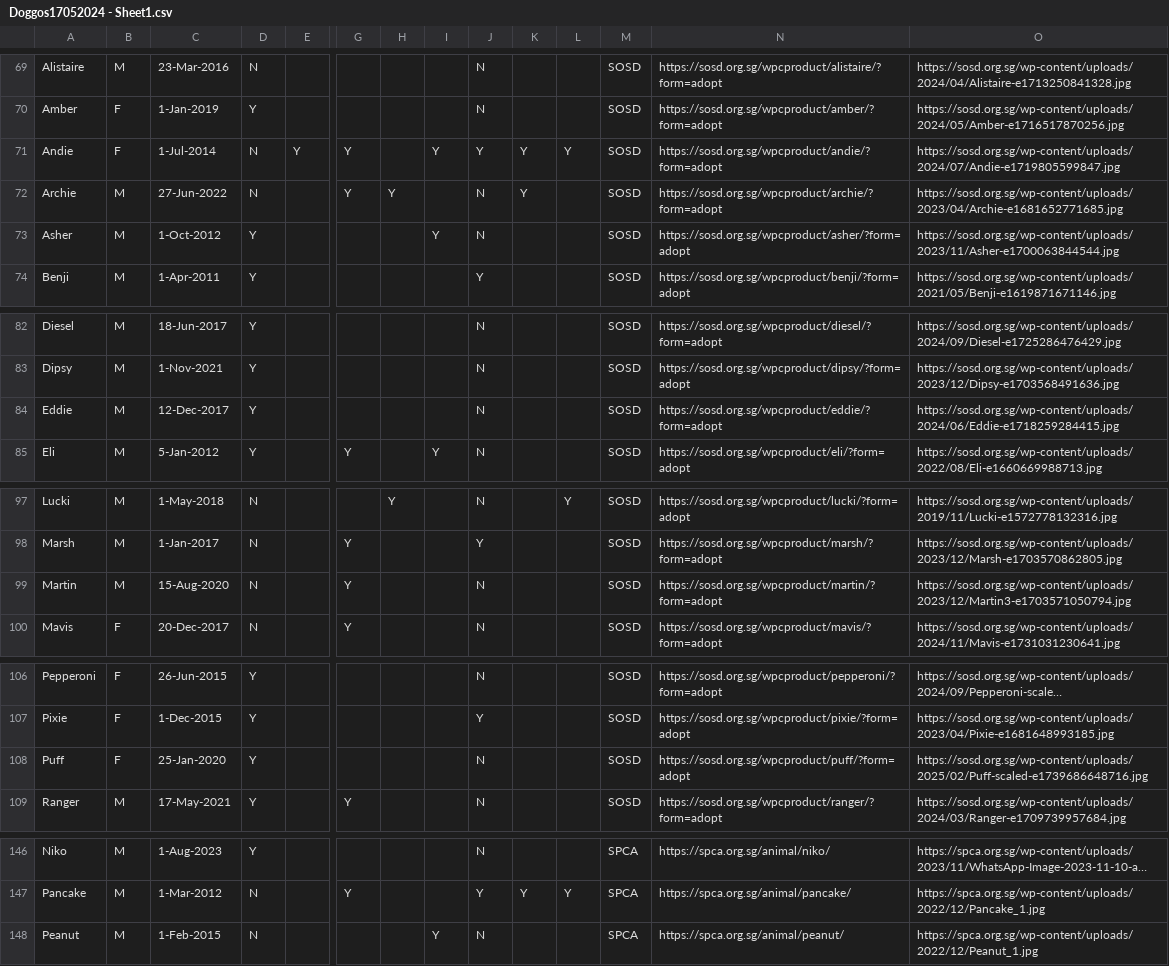
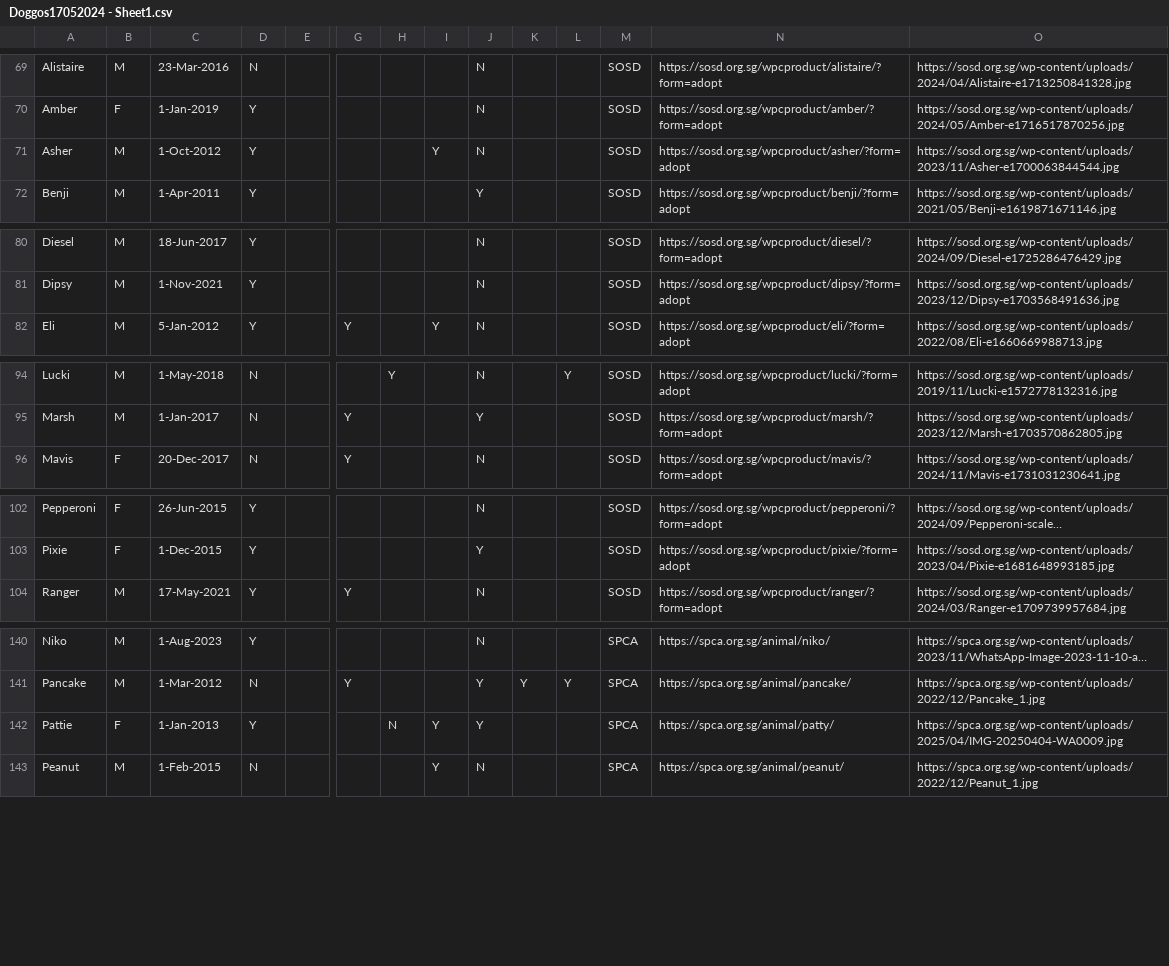
Before and after one commit to Charmainetannlb/Pawright, a CSV file: Data/Doggos17052024 - Sheet1.csv, drawn as a sheet; only a part is shown, gaps mark what is left out; long unchanged cells end in …; removed rows and columns are numbered as before the commit, all else as after; rows hold the shown columns only; the diff covers the shown part only; the diff names each change by its address in the sheet, - before the commit and + after, or states it on an @@ line.

Commit message:
27Apr

```diff
--- a/Data/Doggos17052024 - Sheet1.csv
+++ b/Data/Doggos17052024 - Sheet1.csv
-row 71: Andie | F | 1-Jul-2014 | N | Y | Y |  | Y | Y | Y | Y | SOSD | https://sosd.org.sg/wpcproduct/andie/?form=adopt | https://sosd.org.sg/wp-content/uploads/2024/07/Andie-e1719805599847.jpg
-row 72: Archie | M | 27-Jun-2022 | N |  | Y | Y |  | N | Y |  | SOSD | https://sosd.org.sg/wpcproduct/archie/?form=adopt | https://sosd.org.sg/wp-content/uploads/2023/04/Archie-e1681652771685.jpg
-row 84: Eddie | M | 12-Dec-2017 | Y |  |  |  |  | N |  |  | SOSD | https://sosd.org.sg/wpcproduct/eddie/?form=adopt | https://sosd.org.sg/wp-content/uploads/2024/06/Eddie-e1718259284415.jpg
-row 99: Martin | M | 15-Aug-2020 | N |  | Y |  |  | N |  |  | SOSD | https://sosd.org.sg/wpcproduct/martin/?form=adopt | https://sosd.org.sg/wp-content/uploads/2023/12/Martin3-e1703571050794.jpg
-row 108: Puff | F | 25-Jan-2020 | Y |  |  |  |  | N |  |  | SOSD | https://sosd.org.sg/wpcproduct/puff/?form=adopt | https://sosd.org.sg/wp-content/uploads/2025/02/Puff-scaled-e1739686648716.jpg
+row 142: Pattie | F | 1-Jan-2013 | Y |  |  | N | Y | Y |  |  | SPCA | https://spca.org.sg/animal/patty/ | https://spca.org.sg/wp-content/uploads/2025/04/IMG-20250404-WA0009.jpg
```
Also changed, not shown: 1 removed row elsewhere in this file.
